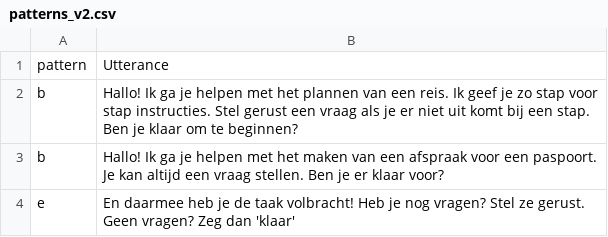
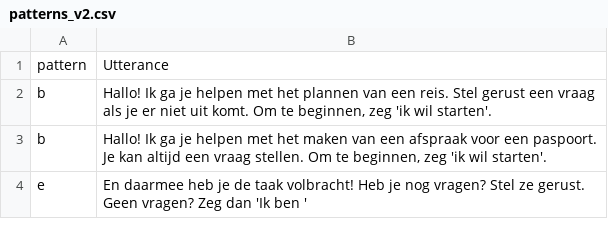
Before and after one commit to fkunneman/IVA_DI, a CSV file: data/opslag_inclusieve_spraakassistent_project/patterns_v2.csv, drawn as a sheet.

```diff
--- a/data/opslag_inclusieve_spraakassistent_project/patterns_v2.csv
+++ b/data/opslag_inclusieve_spraakassistent_project/patterns_v2.csv
@@ -1,4 +1,4 @@
 pattern;Utterance
-b;Hallo! Ik ga je helpen met het plannen van een reis. Ik geef je zo stap voor stap instructies. Stel gerust een vraag als je er niet uit komt bij een stap. Ben je klaar om te beginnen?
-b;Hallo! Ik ga je helpen met het maken van een afspraak voor een paspoort. Je kan altijd een vraag stellen. Ben je er klaar voor?
-e;En daarmee heb je de taak volbracht! Heb je nog vragen? Stel ze gerust. Geen vragen? Zeg dan 'klaar'
+b;Hallo! Ik ga je helpen met het plannen van een reis. Stel gerust een vraag als je er niet uit komt. Om te beginnen, zeg 'ik wil starten'.
+b;Hallo! Ik ga je helpen met het maken van een afspraak voor een paspoort. Je kan altijd een vraag stellen. Om te beginnen, zeg 'ik wil starten'.
+e;En daarmee heb je de taak volbracht! Heb je nog vragen? Stel ze gerust. Geen vragen? Zeg dan 'Ik ben '
```
Also changed, not shown: data/opslag_inclusieve_spraakassistent_project/navigation.csv, 2 other files.
